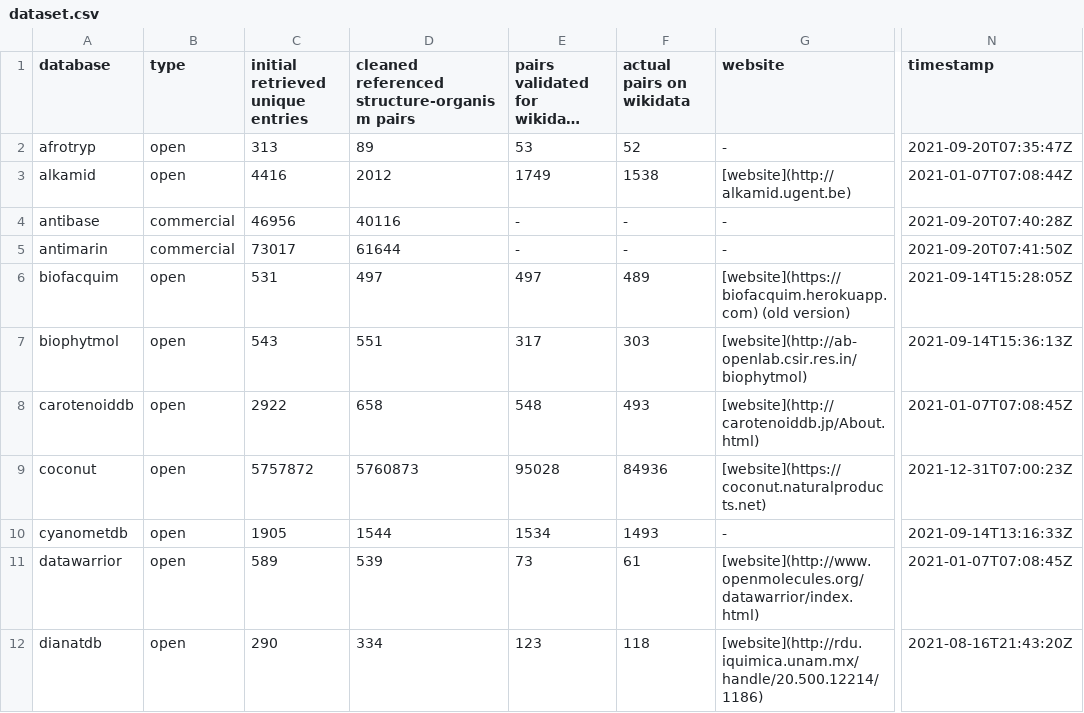
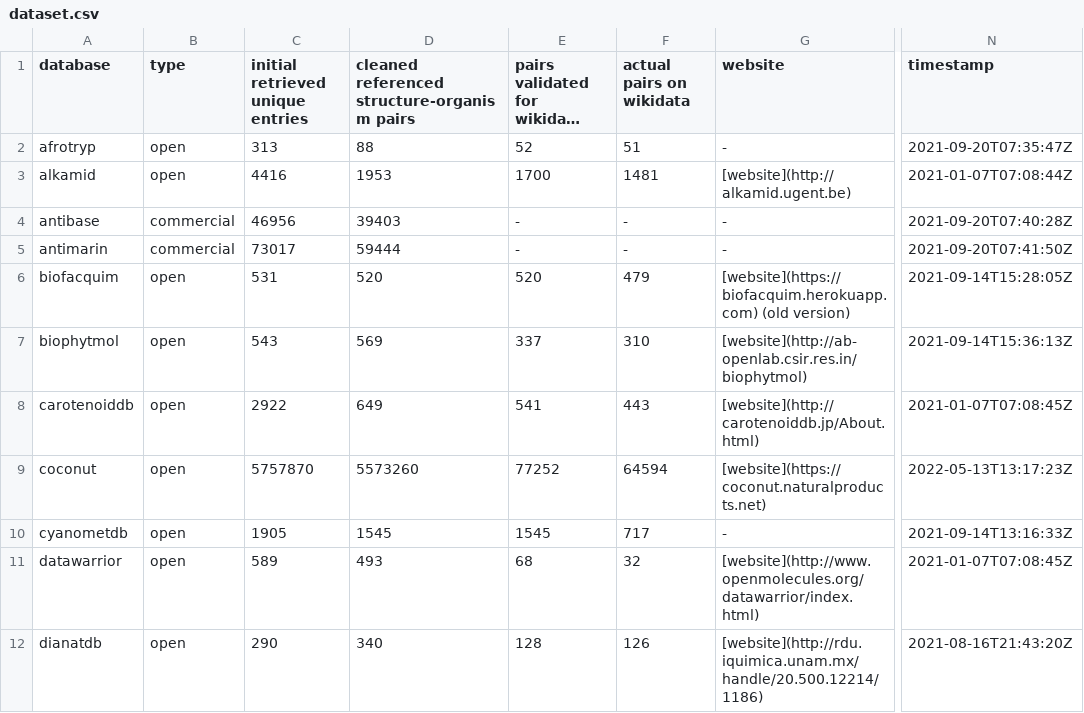
Before and after one commit to lotusnprod/lotus-processor, a CSV file: docs/dataset.csv, drawn as a sheet; only a part is shown, gaps mark what is left out; long unchanged cells end in …; the diff covers the shown part only; the diff names each change by its address in the sheet, - before the commit and + after, or states it on an @@ line.

```diff
--- a/docs/dataset.csv
+++ b/docs/dataset.csv
-D2: 89
+D2: 88
-E2: 53
+E2: 52
-F2 (actual pairs on wikidata): 52
+F2 (actual pairs on wikidata): 51
-D3: 2012
+D3: 1953
-E3: 1749
+E3: 1700
-F3 (actual pairs on wikidata): 1538
+F3 (actual pairs on wikidata): 1481
-D4: 40116
+D4: 39403
-D5: 61644
+D5: 59444
-D6: 497
+D6: 520
-E6: 497
+E6: 520
-F6 (actual pairs on wikidata): 489
+F6 (actual pairs on wikidata): 479
-D7: 551
+D7: 569
-E7: 317
+E7: 337
-F7 (actual pairs on wikidata): 303
+F7 (actual pairs on wikidata): 310
-D8: 658
+D8: 649
-E8: 548
+E8: 541
-F8 (actual pairs on wikidata): 493
+F8 (actual pairs on wikidata): 443
-C9 (initial retrieved unique entries): 5757872
+C9 (initial retrieved unique entries): 5757870
-D9: 5760873
+D9: 5573260
-E9: 95028
+E9: 77252
-F9 (actual pairs on wikidata): 84936
+F9 (actual pairs on wikidata): 64594
-N9 (timestamp): 2021-12-31T07:00:23Z
+N9 (timestamp): 2022-05-13T13:17:23Z
-D10: 1544
+D10: 1545
-E10: 1534
+E10: 1545
-F10 (actual pairs on wikidata): 1493
+F10 (actual pairs on wikidata): 717
-D11: 539
+D11: 493
-E11: 73
+E11: 68
-F11 (actual pairs on wikidata): 61
+F11 (actual pairs on wikidata): 32
-D12: 334
+D12: 340
-E12: 123
+E12: 128
-F12 (actual pairs on wikidata): 118
+F12 (actual pairs on wikidata): 126
```
Also changed, not shown: 87 edited cells elsewhere in this file, docs/repartition.csv, 3 other files.
